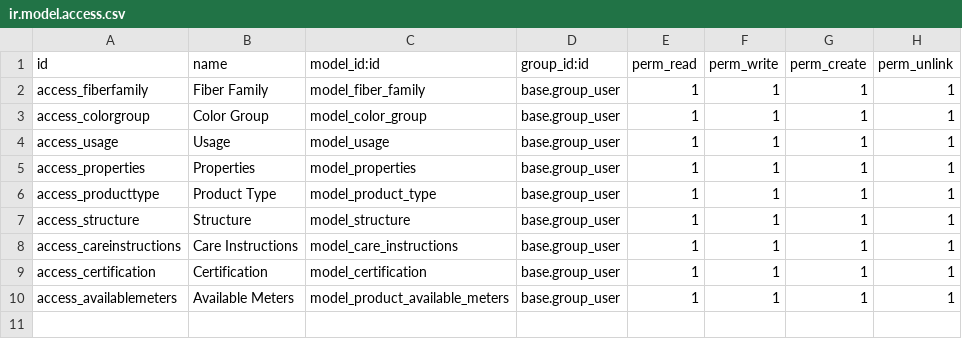
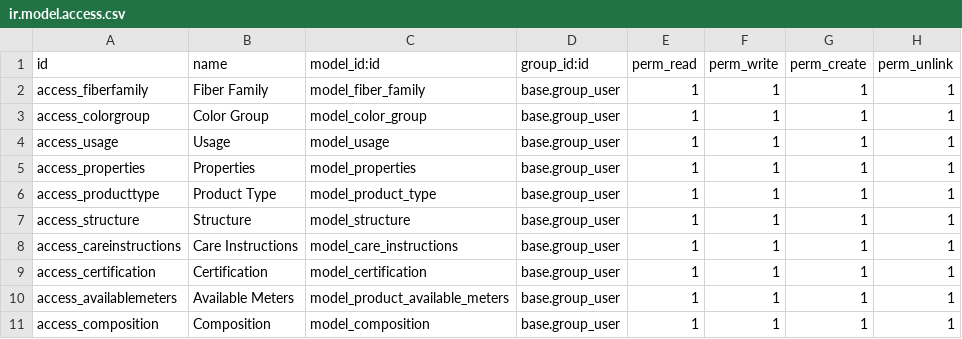
Before and after one commit to Nexta-Digital-Solutions/pyratex-addons, a CSV file: ecommerce_product/security/ir.model.access.csv, drawn as a sheet.

Commit message:
[MOD] unique product template

```diff
--- a/ecommerce_product/security/ir.model.access.csv
+++ b/ecommerce_product/security/ir.model.access.csv
@@ -10 +10,2 @@ access_certification,Certification,model_certification,base.group_user,1,1,1,1
 access_availablemeters,Available Meters,model_product_available_meters,base.group_user,1,1,1,1
+access_composition,Composition,model_composition,base.group_user,1,1,1,1
```
Also changed, not shown: 10 other files.
